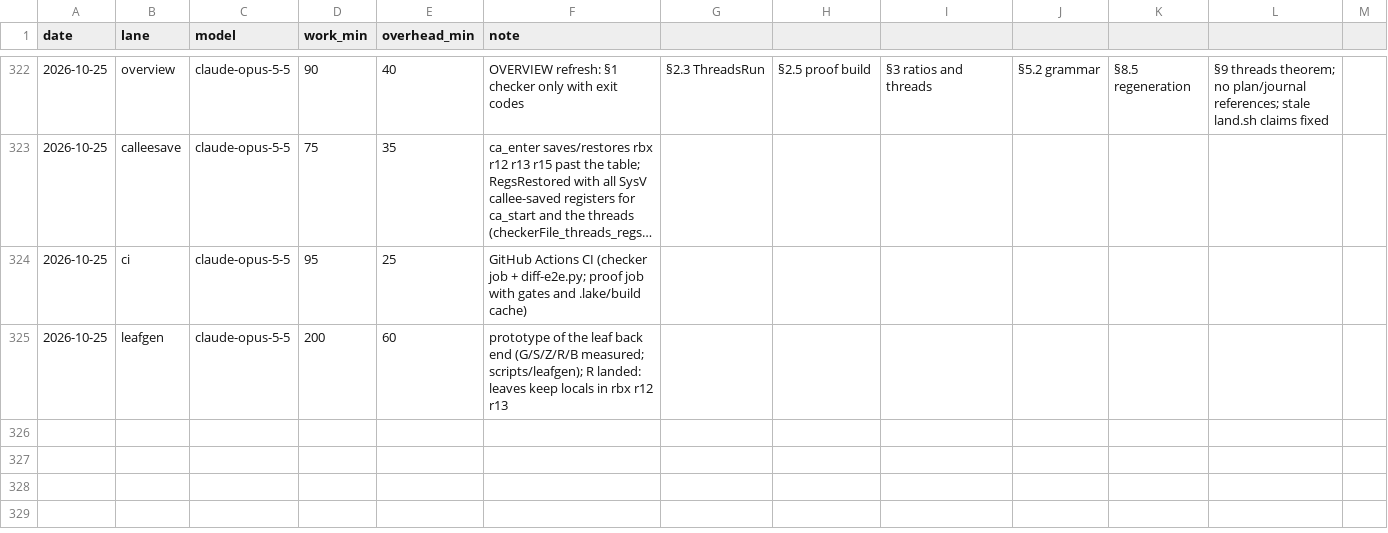
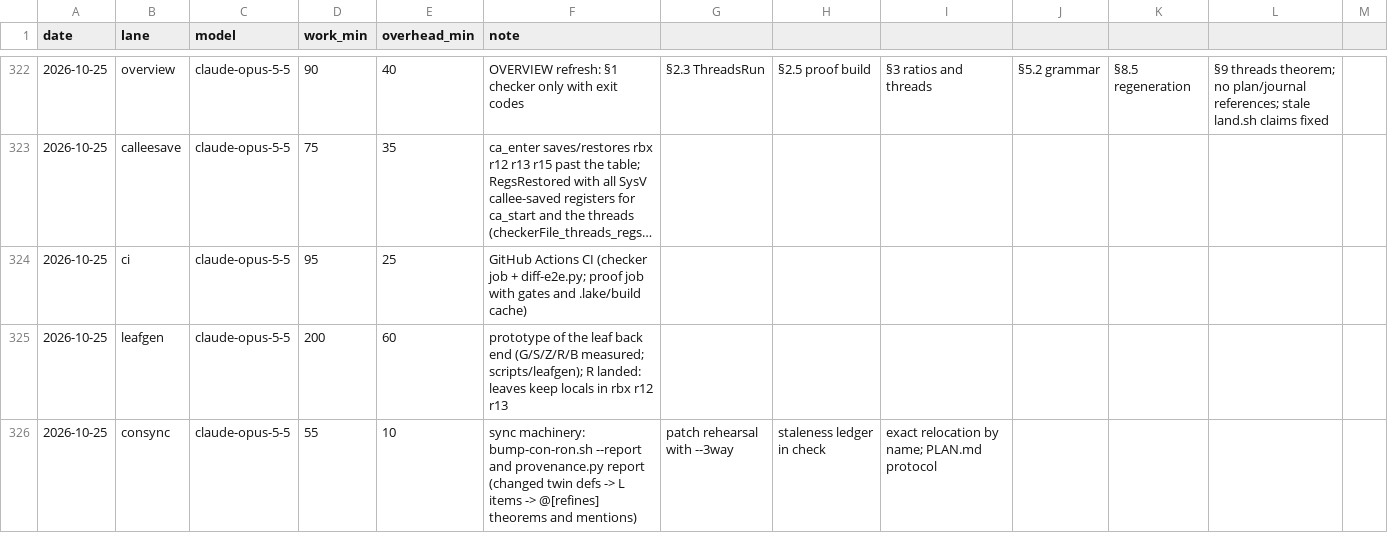
Before and after one commit to leanprover/con-agua, a CSV file: docs/velocity.csv, drawn as a sheet; only a part is shown, gaps mark what is left out; long unchanged cells end in ….

```diff
--- a/docs/velocity.csv
+++ b/docs/velocity.csv
@@ -325 +325,2 @@ date,lane,model,work_min,overhead_min,note
 2026-10-25,leafgen,claude-opus-5-5,200,60,prototype of the leaf back end (G/S/Z/R/B measured; scripts/leafgen); R landed: leaves keep locals in rbx r12 r13
+2026-10-25,consync,claude-opus-5-5,55,10,sync machinery: bump-con-ron.sh --report and provenance.py report (changed twin defs -> L items -> @[refines] theorems and mentions), patch rehearsal with --3way, staleness ledger in check, exact relocation by name; PLAN.md protocol
```
Also changed, not shown: 5 other files.
